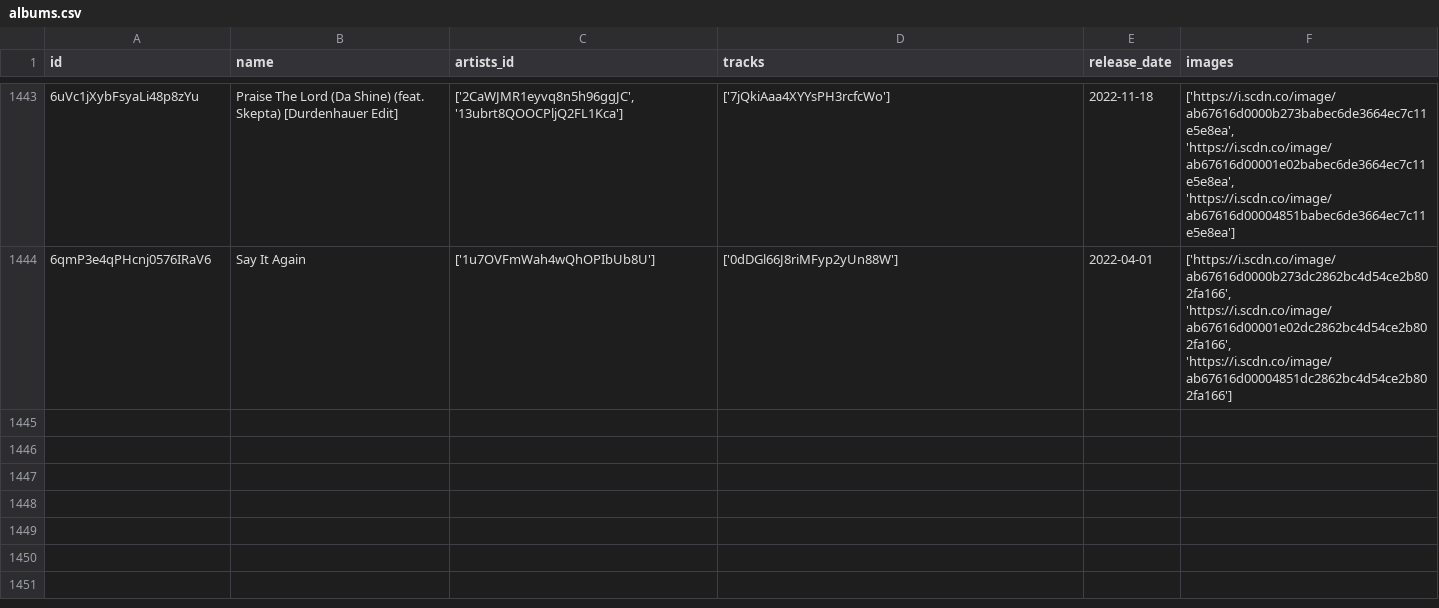
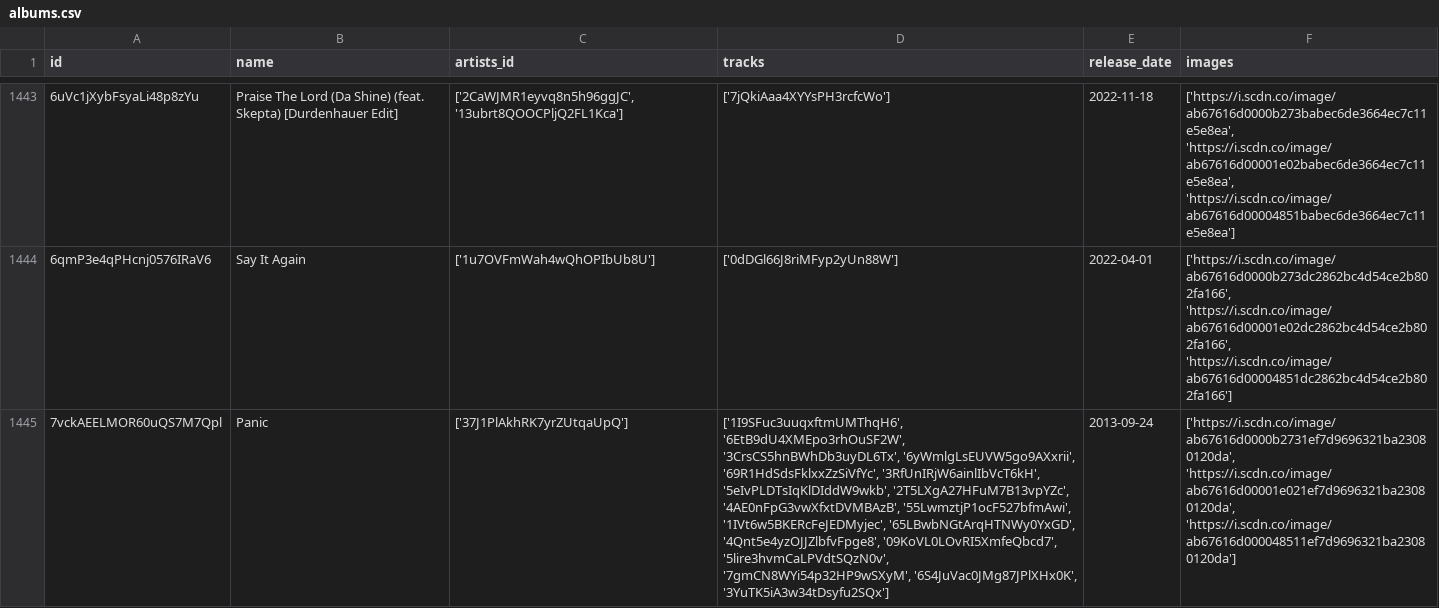
Before and after one commit to iochoa808/SpotifyData, a CSV file: data/albums.csv, drawn as a sheet; only a part is shown, gaps mark what is left out; the diff names each change by its address in the sheet, - before the commit and + after, or states it on an @@ line.

```diff
--- a/data/albums.csv
+++ b/data/albums.csv
+row 1445: 7vckAEELMOR60uQS7M7Qpl | Panic | ['37J1PlAkhRK7yrZUtqaUpQ'] | ['1I9SFuc3uuqxftmUMThqH6', '6EtB9dU4XMEpo3rhOuSF2W', '3CrsCS5hnBWhDb3uyDL6Tx', '6yWmlgLsEUVW5go9AXxrii', '69R1HdSdsFklxxZzSiVfYc', '3RfUnIRjW6ainlIbVcT6kH', '5eIvPLDTsIqKlDIddW9wkb', '2T5LXgA27HFuM7B13vpYZc', '4AE0nFpG3vwXfxtDVMBAzB', '55LwmztjP1ocF527bfmAwi', '1IVt6w5BKERcFeJEDMyjec', '65LBwbNGtArqHTNWy0YxGD', '4Qnt5e4yzOJJZlbfvFpge8', '09KoVL0LOvRI5XmfeQbcd7', '5lire3hvmCaLPVdtSQzN0v', '7gmCN8WYi54p32HP9wSXyM', '6S4JuVac0JMg87JPlXHx0K', '3YuTK5iA3w34tDsyfu2SQx'] | 2013-09-24 | ['https://i.scdn.co/image/ab67616d0000b2731ef7d9696321ba23080120da', 'https://i.scdn.co/image/ab67616d00001e021ef7d9696321ba23080120da', 'https://i.scdn.co/image/ab67616d000048511ef7d9696321ba23080120da']
```
Also changed, not shown: data/recently_played.csv, data/songs.csv.
